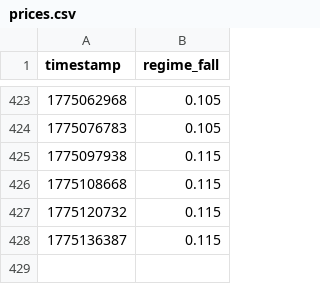
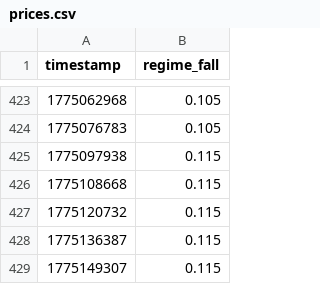
Before and after one commit to pairie-koh/Oracle-Labs-V2, a CSV file: price_history/prices.csv, drawn as a sheet; only a part is shown, gaps mark what is left out.

```diff
--- a/price_history/prices.csv
+++ b/price_history/prices.csv
@@ -428 +428,2 @@ timestamp,regime_fall
 1775136387,0.115
+1775149307,0.115
```
Also changed, not shown: scores_history.csv, 24 other files.
